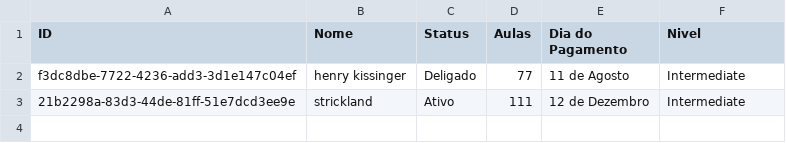
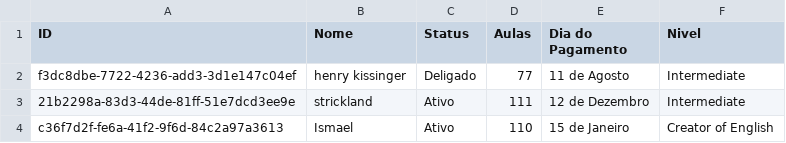
Before and after one commit to rafaelnakayama/English-Students-Log, a CSV file: data/students.csv, drawn as a sheet; the diff names each change by its address in the sheet, - before the commit and + after, or states it on an @@ line.

Commit message:
Beta 1.7.0 - test

```diff
--- a/data/students.csv
+++ b/data/students.csv
+row 4: c36f7d2f-fe6a-41f2-9f6d-84c2a97a3613 | Ismael | Ativo | 110 | 15 de Janeiro | Creator of English
```
